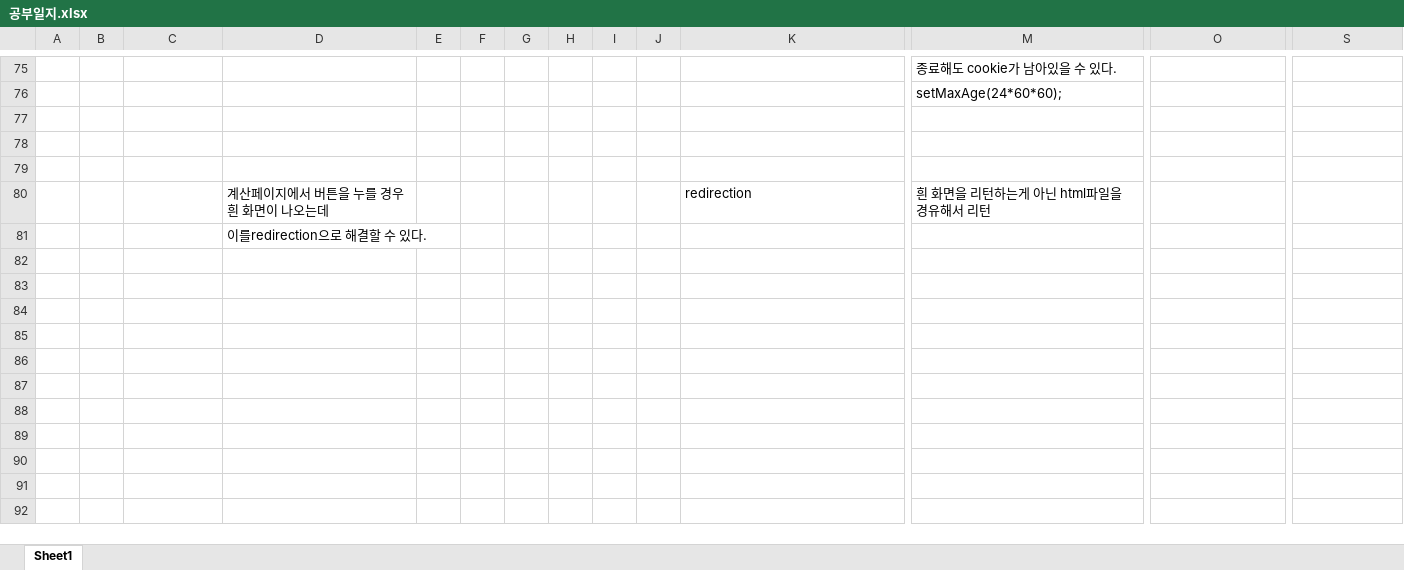
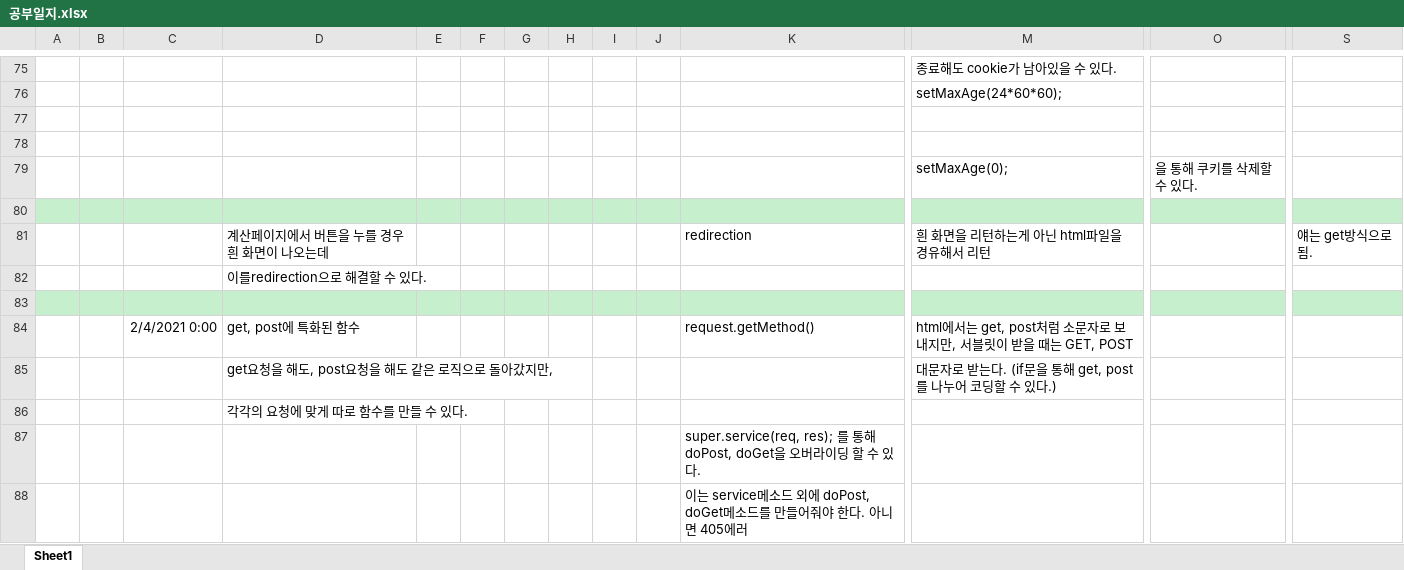
Before and after one commit to ddudad/servlet_jsp_study, an Excel workbook: 공부일지.xlsx, sheet Sheet1, drawn as a sheet; only a part is shown, gaps mark what is left out; values as stored, in another font and other column widths than the file's, no borders; addresses are those after the commit; rows hold the shown columns only; the diff covers the shown part only; the diff names each change by its address in the sheet, - before the commit and + after, or states it on an @@ line.

```diff
--- a/공부일지.xlsx (sheet Sheet1)
+++ b/공부일지.xlsx (sheet Sheet1)
+row 79:  |  |  |  |  |  |  |  |  |  |  | setMaxAge(0); | 을 통해 쿠키를 삭제할 수 있다.
-A80:S80 fill: none
+A80:S80 fill: #C6EFCE
-S81: (empty)
+S81: 얘는 get방식으로 됨.
+row 83: (empty)
+row 84:  |  | 2/4/2021 0:00 | get, post에 특화된 함수 |  |  |  |  |  |  | request.getMethod() | html에서는 get, post처럼 소문자로 보내지만, 서블릿이 받을 때는 GET, POST
+row 85:  |  |  | get요청을 해도, post요청을 해도 같은 로직으로 돌아갔지만, |  |  |  |  |  |  |  | 대문자로 받는다. (if문을 통해 get, post를 나누어 코딩할 수 있다.)
+row 86:  |  |  | 각각의 요청에 맞게 따로 함수를 만들 수 있다.
+row 87:  |  |  |  |  |  |  |  |  |  | super.service(req, res); 를 통해 doPost, doGet을 오버라이딩 할 수 있다.
+row 88:  |  |  |  |  |  |  |  |  |  | 이는 service메소드 외에 doPost, doGet메소드를 만들어줘야 한다. 아니면 405에러
```
Also changed, not shown: 9 added rows and cell formats elsewhere in this sheet, 5 other files.
